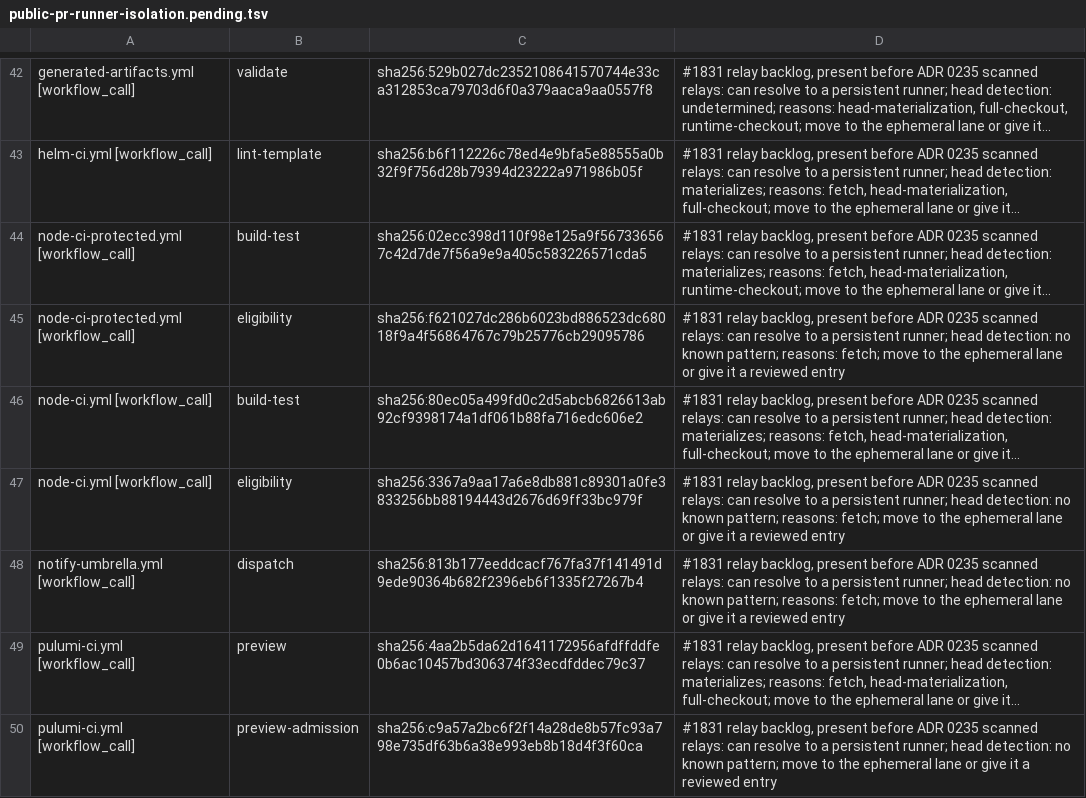
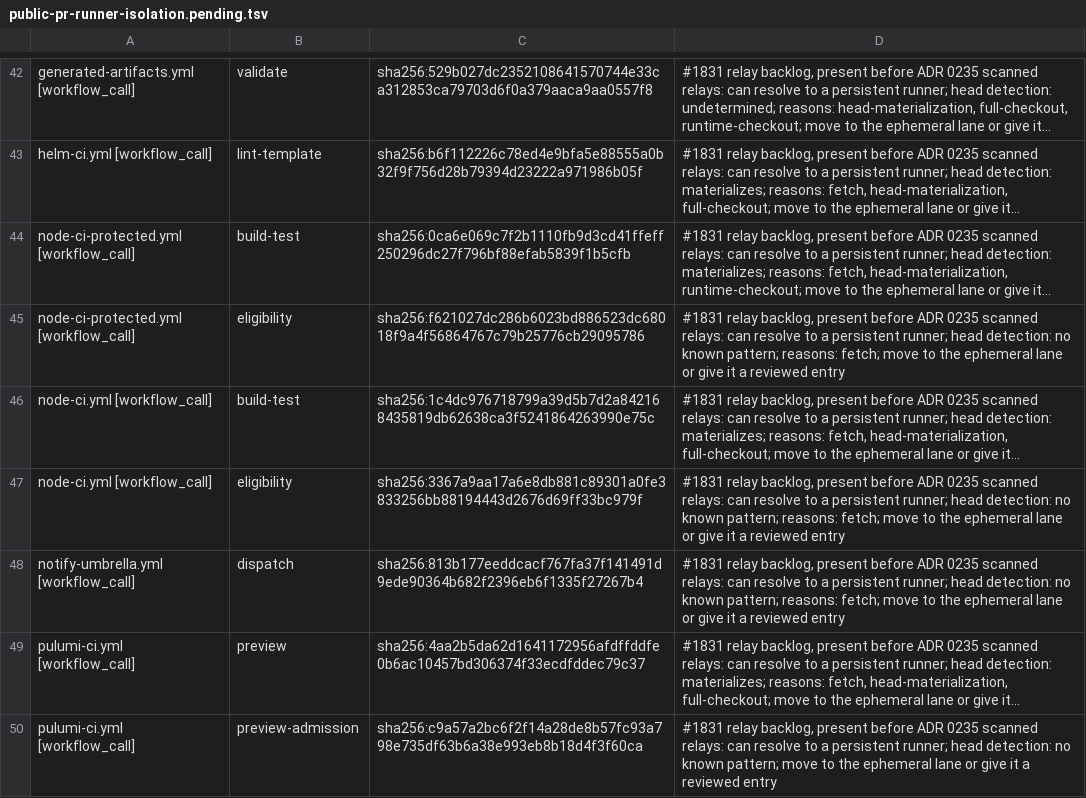
Before and after one commit to verJSON/.github, a TSV file: scripts/ci-gate/public-pr-runner-isolation.pending.tsv, drawn as a sheet; only a part is shown, gaps mark what is left out; long unchanged cells end in …; the diff names each change by its address in the sheet, - before the commit and + after, or states it on an @@ line.

```diff
--- a/scripts/ci-gate/public-pr-runner-isolation.pending.tsv
+++ b/scripts/ci-gate/public-pr-runner-isolation.pending.tsv
-C44: sha256:02ecc398d110f98e125a9f567336567c42d7de7f56a9e9a405c583226571cda5
+C44: sha256:0ca6e069c7f2b1110fb9d3cd41ffeff250296dc27f796bf88efab5839f1b5cfb
-C46: sha256:80ec05a499fd0c2d5abcb6826613ab92cf9398174a1df061b88fa716edc606e2
+C46: sha256:1c4dc976718799a39d5b7d2a842168435819db62638ca3f5241864263990e75c
```
Also changed, not shown: 5 other files.
